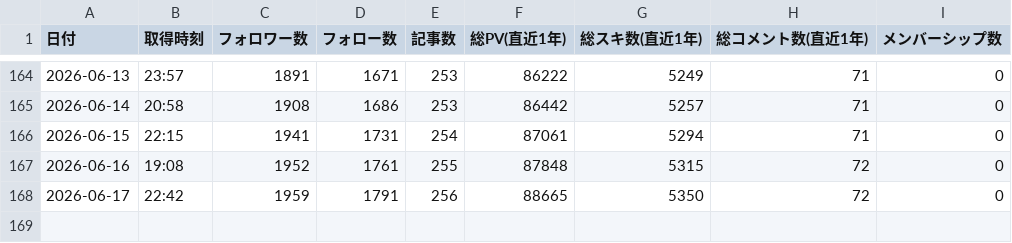
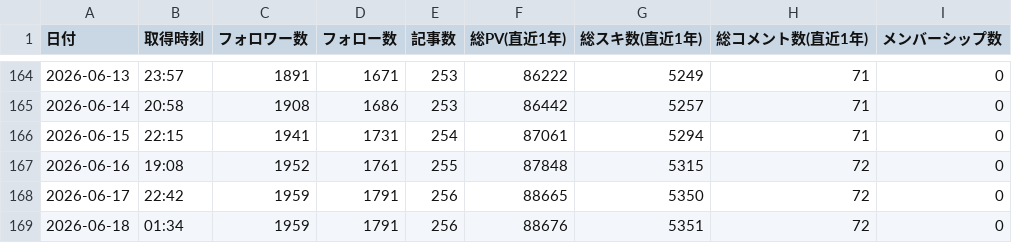
Before and after one commit to take-cmd-web/note-tracker, a CSV file: public/user_stats.csv, drawn as a sheet; only a part is shown, gaps mark what is left out.

```diff
--- a/public/user_stats.csv
+++ b/public/user_stats.csv
@@ -168 +168,2 @@
 2026-06-17,22:42,1959,1791,256,88665,5350,72,0
+2026-06-18,01:34,1959,1791,256,88676,5351,72,0
```
Also changed, not shown: 1 other file.
